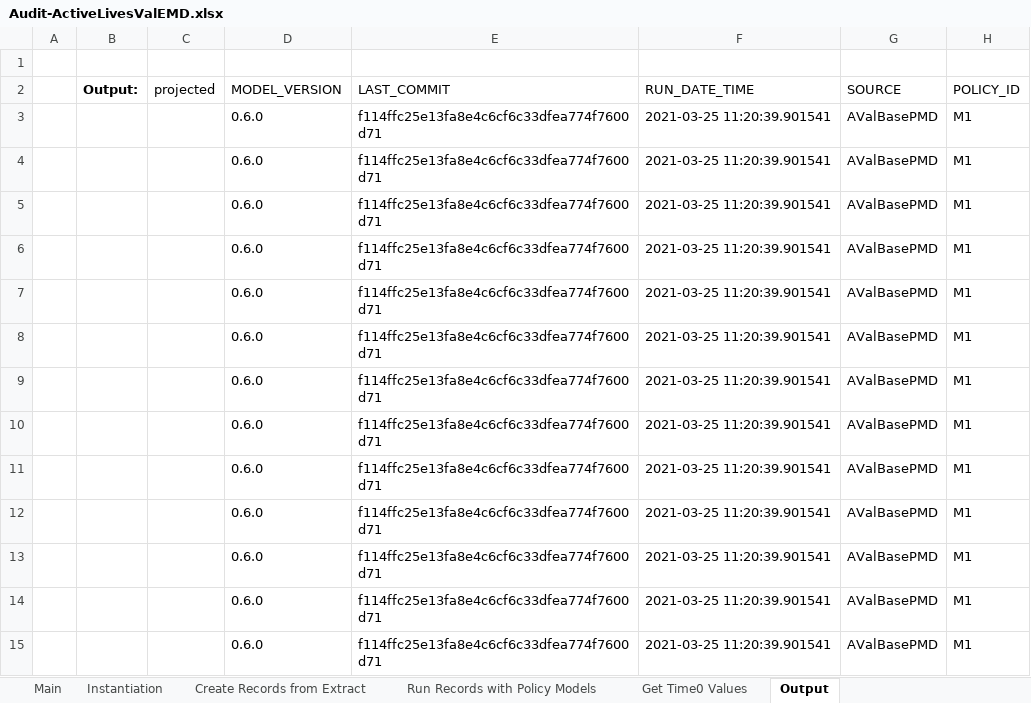
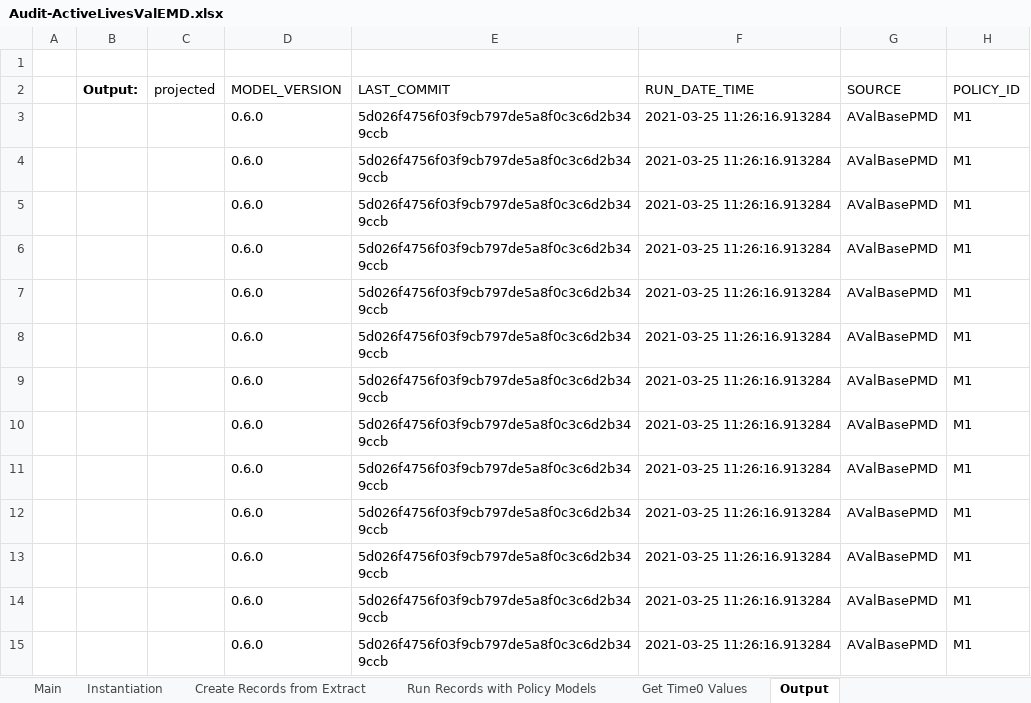
Before and after one commit to dustindall/idi-model, an Excel workbook: dev/_downloads/9cf0c50576345a1a2bf3946b7ca51d94/Audit-ActiveLivesValEMD.xlsx, sheet Output, drawn as a sheet; only a part is shown; values as stored, in another font and other column widths than the file's, no borders; the diff covers the shown part only; the diff names each change by its address in the sheet, - before the commit and + after, or states it on an @@ line.

```diff
--- a/dev/_downloads/9cf0c50576345a1a2bf3946b7ca51d94/Audit-ActiveLivesValEMD.xlsx (sheet Output)
+++ b/dev/_downloads/9cf0c50576345a1a2bf3946b7ca51d94/Audit-ActiveLivesValEMD.xlsx (sheet Output)
-E3:E15 (LAST_COMMIT): f114ffc25e13fa8e4c6cf6c33dfea774f7600d71
+E3:E15 (LAST_COMMIT): 5d026f4756f03f9cb797de5a8f0c3c6d2b349ccb
-F3:F15 (RUN_DATE_TIME): 2021-03-25 11:20:39.901541
+F3:F15 (RUN_DATE_TIME): 2021-03-25 11:26:16.913284
```
Also changed, not shown: 406 edited cells elsewhere in this sheet, sheet Run Records with Policy Models, sheet Get Time0 Values, dev/_downloads/4533fb308d0fcfbc1bff47af57b392c4/Audit-AValColaRPMD.xlsx, dev/_downloads/97406032cdd53381bfad62a4a8bf3995/Audit-DValCatRPMD.xlsx, 41 other files.
